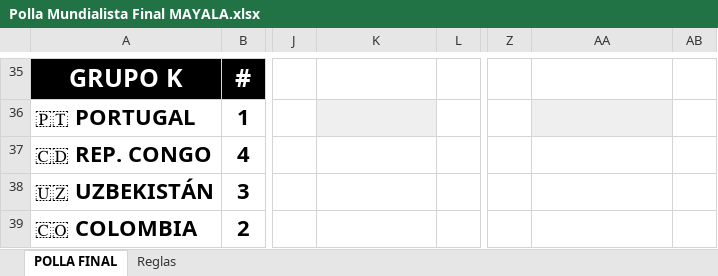
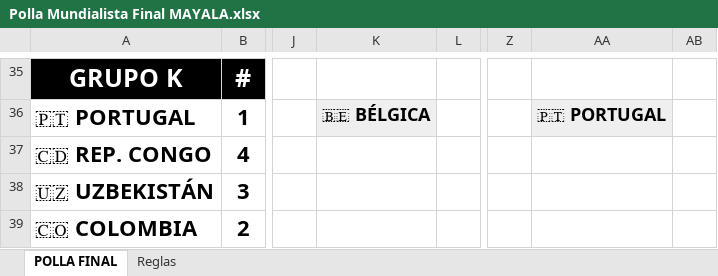
Before and after one commit to joseurgilesc/webPollaMundialista, an Excel workbook: data/excel/Polla Mundialista Final MAYALA.xlsx, sheet POLLA FINAL, drawn as a sheet; only a part is shown, gaps mark what is left out; values as stored, in another font and other column widths than the file's, no borders; charts and pictures and conditional formats not drawn; the diff covers the shown part only; the diff names each change by its address in the sheet, - before the commit and + after, or states it on an @@ line.

```diff
--- a/data/excel/Polla Mundialista Final MAYALA.xlsx (sheet POLLA FINAL)
+++ b/data/excel/Polla Mundialista Final MAYALA.xlsx (sheet POLLA FINAL)
-K36: (empty)
+K36: 🇧🇪 BÉLGICA
-AA36: (empty)
+AA36: 🇵🇹 PORTUGAL
```
Also changed, not shown: 1 added row, 1 removed row and 30 edited cells elsewhere in this sheet, charts or pictures, 5 other files.
